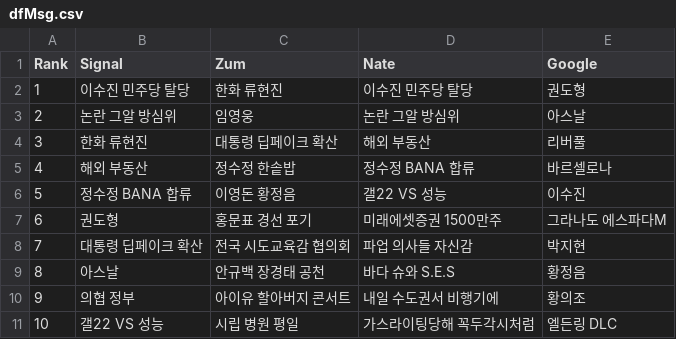
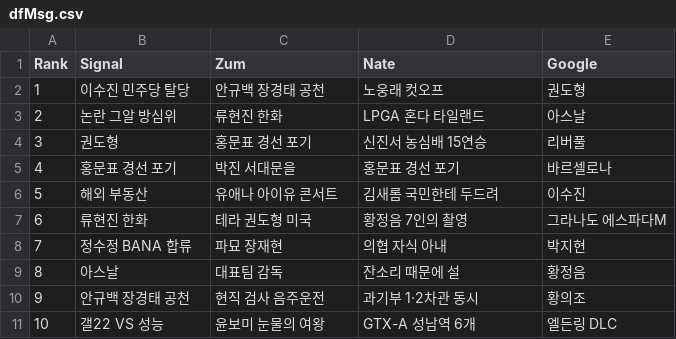
Before and after one commit to TrackerIssues/0301_TeleCollectData, a CSV file: dfMsg.csv, drawn as a sheet.

```diff
--- a/dfMsg.csv
+++ b/dfMsg.csv
@@ -1,11 +1,11 @@
 Rank,Signal,Zum,Nate,Google
-1,이수진 민주당 탈당,한화 류현진,이수진 민주당 탈당,권도형
-2,논란 그알 방심위,임영웅,논란 그알 방심위,아스날
-3,한화 류현진,대통령 딥페이크 확산,해외 부동산,리버풀
-4,해외 부동산,정수정 한솥밥,정수정 BANA 합류,바르셀로나
-5,정수정 BANA 합류,이영돈 황정음,갤22 VS 성능,이수진
-6,권도형,홍문표 경선 포기,미래에셋증권 1500만주,그라나도 에스파다M
-7,대통령 딥페이크 확산,전국 시도교육감 협의회,파업 의사들 자신감,박지현
-8,아스날,안규백 장경태 공천,바다 슈와 S.E.S,황정음
-9,의협 정부,아이유 할아버지 콘서트,내일 수도권서 비행기에,황의조
-10,갤22 VS 성능,시립 병원 평일,가스라이팅당해 꼭두각시처럼,엘든링 DLC
+1,이수진 민주당 탈당,안규백 장경태 공천,노웅래 컷오프,권도형
+2,논란 그알 방심위,류현진 한화,LPGA 혼다 타일랜드,아스날
+3,권도형,홍문표 경선 포기,신진서 농심배 15연승,리버풀
+4,홍문표 경선 포기,박진 서대문을,홍문표 경선 포기,바르셀로나
+5,해외 부동산,유애나 아이유 콘서트,김새롬 국민한테 두드려,이수진
+6,류현진 한화,테라 권도형 미국,황정음 7인의 촬영,그라나도 에스파다M
+7,정수정 BANA 합류,파묘 장재현,의협 자식 아내,박지현
+8,아스날,대표팀 감독,잔소리 때문에 설,황정음
+9,안규백 장경태 공천,현직 검사 음주운전,과기부 1·2차관 동시,황의조
+10,갤22 VS 성능,윤보미 눈물의 여왕,GTX-A 성남역 6개,엘든링 DLC
```
Also changed, not shown: dfKeyWord.csv.
